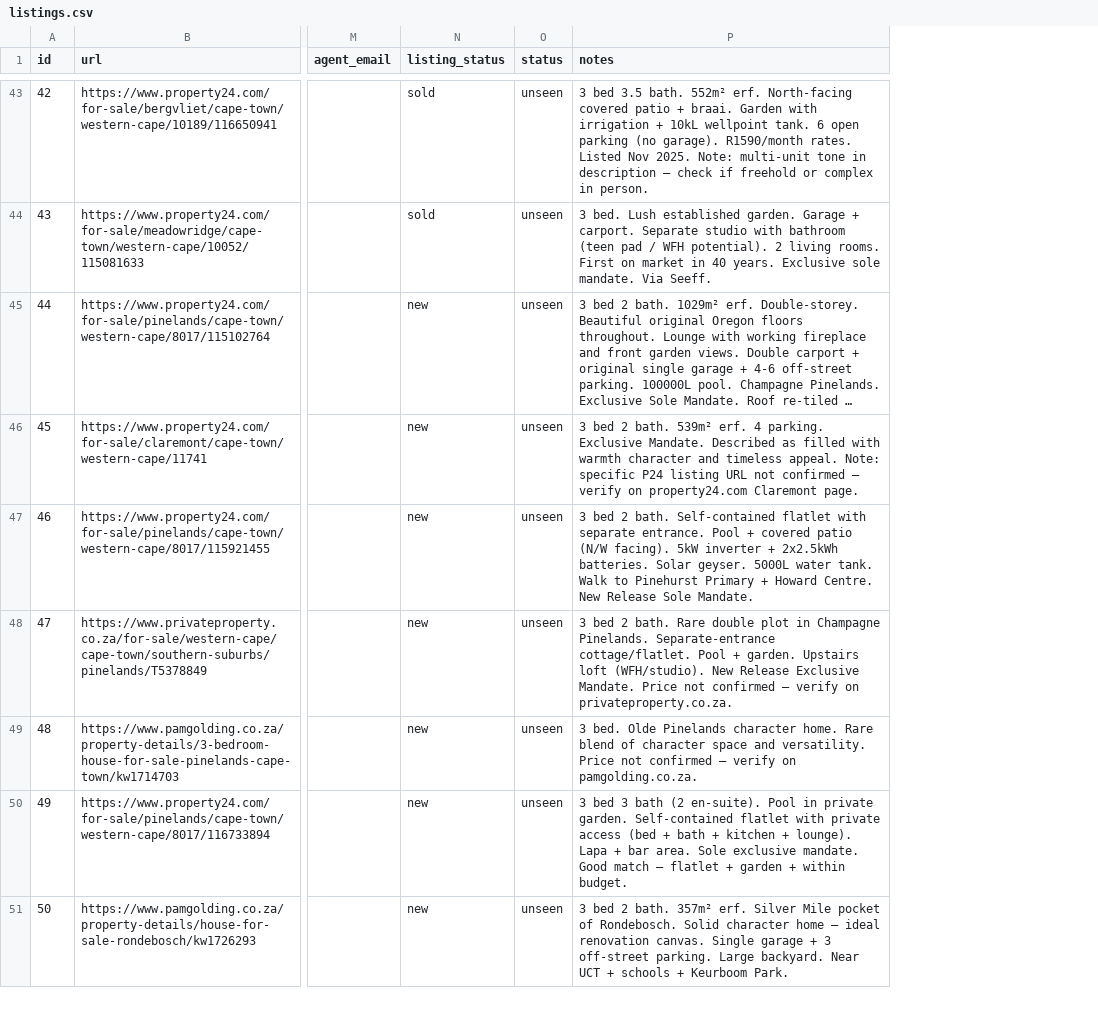
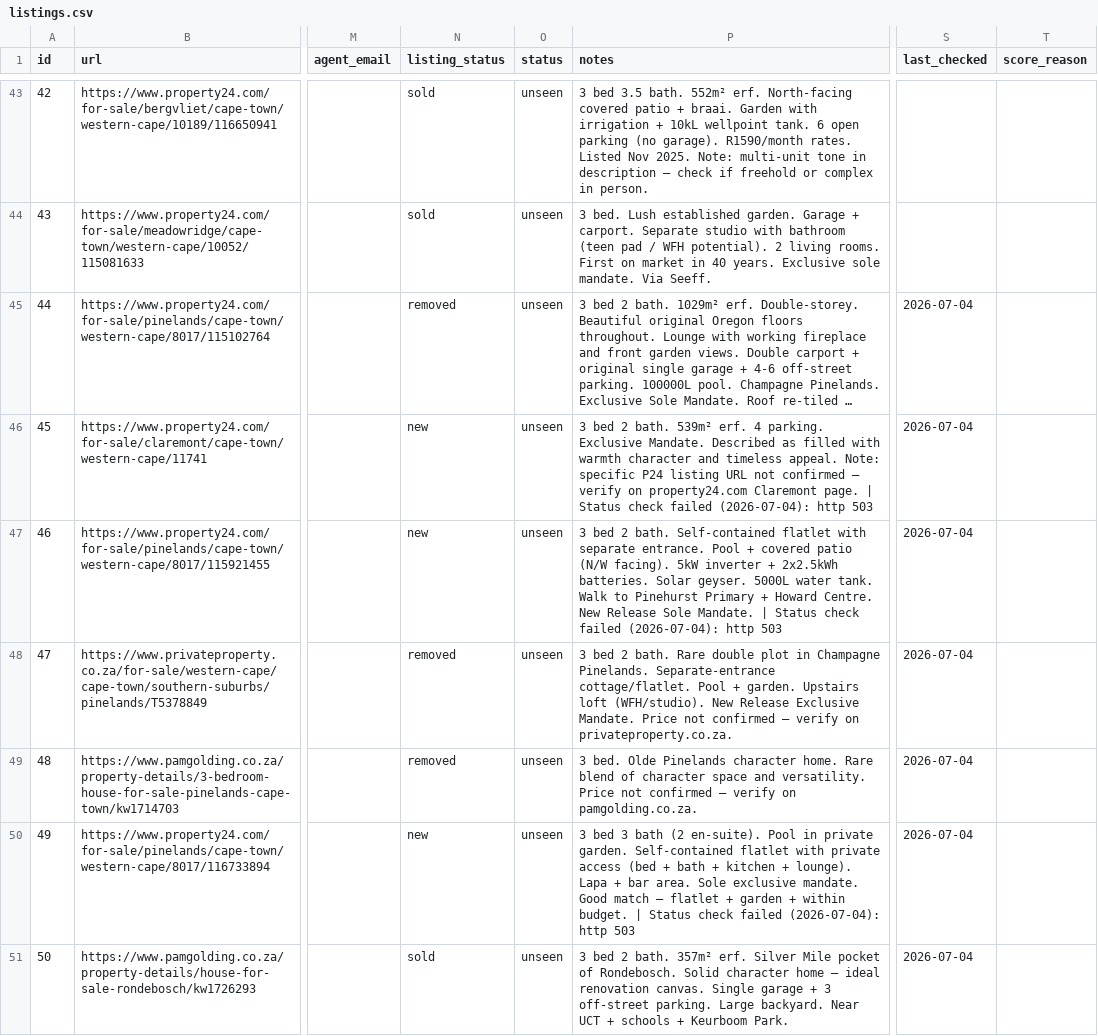
Before and after one commit to system123/house-search, a CSV file: listings.csv, drawn as a sheet; only a part is shown, gaps mark what is left out; long unchanged cells end in …; the diff covers the shown part only; the diff names each change by its address in the sheet, - before the commit and + after, or states it on an @@ line.

```diff
--- a/listings.csv
+++ b/listings.csv
+column S (last_checked), rows 45-51: all 2026-07-04
+column T (score_reason), empty
-N45 (listing_status): new
+N45 (listing_status): removed
-P46 (notes): …Claremont page.
+P46 (notes): …Claremont page. | Status check failed (2026-07-04): http 503
-P47 (notes): …Sole Mandate.
+P47 (notes): …Sole Mandate. | Status check failed (2026-07-04): http 503
-N48:N49 (listing_status): new
+N48:N49 (listing_status): removed
-P50 (notes): …within budget.
+P50 (notes): …within budget. | Status check failed (2026-07-04): http 503
-N51 (listing_status): new
+N51 (listing_status): sold
```
Also changed, not shown: 27 edited cells elsewhere in this file.
